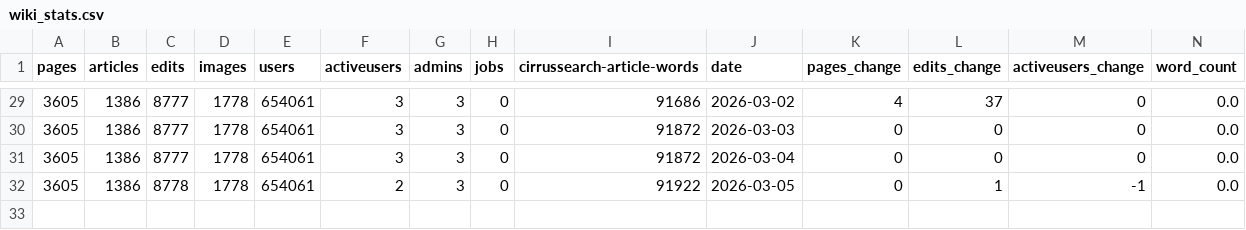
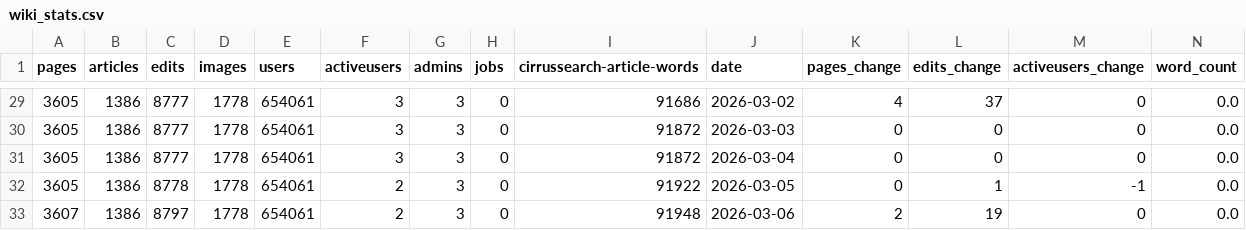
Before and after one commit to Mythreon/Wiki-stats, a CSV file: wiki_stats.csv, drawn as a sheet; only a part is shown, gaps mark what is left out; rows hold the shown columns only; the diff names each change by its address in the sheet, - before the commit and + after, or states it on an @@ line.

```diff
--- a/wiki_stats.csv
+++ b/wiki_stats.csv
+row 33: 3607 | 1386 | 8797 | 1778 | 654061 | 2 | 3 | 0 | 91948 | 2026-03-06 | 2 | 19 | 0 | 0.0
```
Also changed, not shown: 4 other files.
